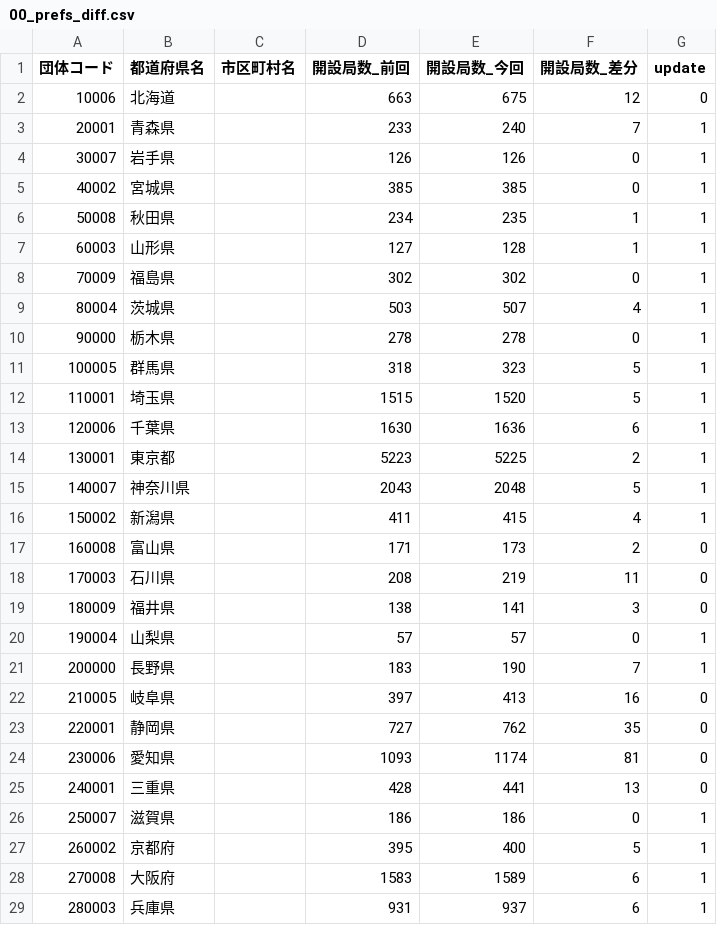
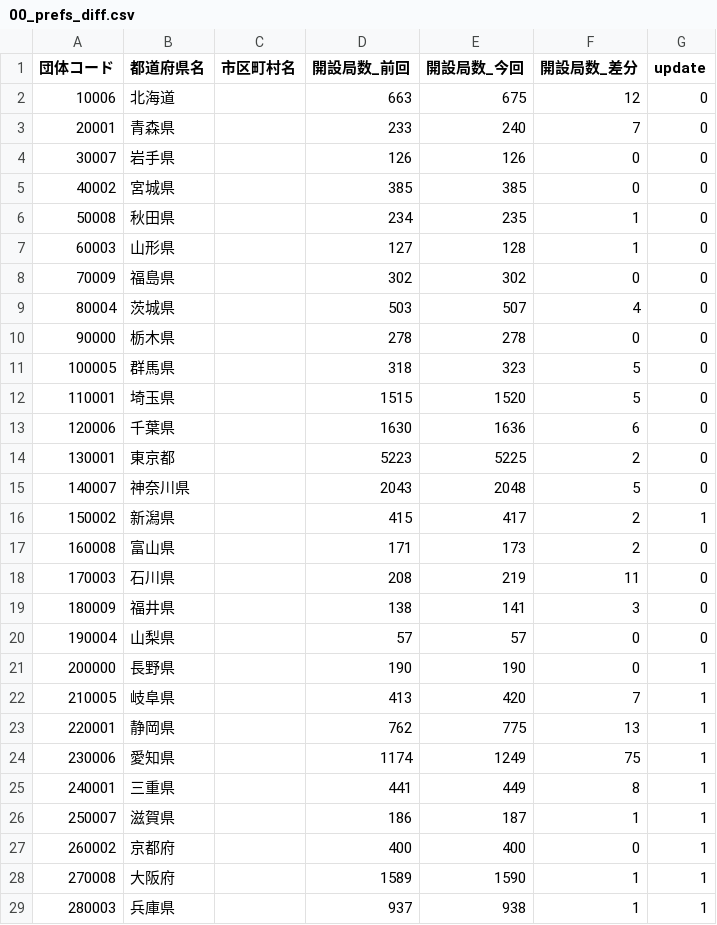
Before and after one commit to imabari/musen, a CSV file: 00_prefs_diff.csv, drawn as a sheet; only a part is shown; the diff covers the shown part only.

```diff
--- a/00_prefs_diff.csv
+++ b/00_prefs_diff.csv
@@ -2,16 +2,16 @@
 10006,北海道,,663,675,12,0
-20001,青森県,,233,240,7,1
-30007,岩手県,,126,126,0,1
-40002,宮城県,,385,385,0,1
-50008,秋田県,,234,235,1,1
-60003,山形県,,127,128,1,1
-70009,福島県,,302,302,0,1
-80004,茨城県,,503,507,4,1
-90000,栃木県,,278,278,0,1
-100005,群馬県,,318,323,5,1
-110001,埼玉県,,1515,1520,5,1
-120006,千葉県,,1630,1636,6,1
-130001,東京都,,5223,5225,2,1
-140007,神奈川県,,2043,2048,5,1
-150002,新潟県,,411,415,4,1
+20001,青森県,,233,240,7,0
+30007,岩手県,,126,126,0,0
+40002,宮城県,,385,385,0,0
+50008,秋田県,,234,235,1,0
+60003,山形県,,127,128,1,0
+70009,福島県,,302,302,0,0
+80004,茨城県,,503,507,4,0
+90000,栃木県,,278,278,0,0
+100005,群馬県,,318,323,5,0
+110001,埼玉県,,1515,1520,5,0
+120006,千葉県,,1630,1636,6,0
+130001,東京都,,5223,5225,2,0
+140007,神奈川県,,2043,2048,5,0
+150002,新潟県,,415,417,2,1
 160008,富山県,,171,173,2,0
@@ -19,11 +19,11 @@
 180009,福井県,,138,141,3,0
-190004,山梨県,,57,57,0,1
-200000,長野県,,183,190,7,1
-210005,岐阜県,,397,413,16,0
-220001,静岡県,,727,762,35,0
-230006,愛知県,,1093,1174,81,0
-240001,三重県,,428,441,13,0
-250007,滋賀県,,186,186,0,1
-260002,京都府,,395,400,5,1
-270008,大阪府,,1583,1589,6,1
-280003,兵庫県,,931,937,6,1
+190004,山梨県,,57,57,0,0
+200000,長野県,,190,190,0,1
+210005,岐阜県,,413,420,7,1
+220001,静岡県,,762,775,13,1
+230006,愛知県,,1174,1249,75,1
+240001,三重県,,441,449,8,1
+250007,滋賀県,,186,187,1,1
+260002,京都府,,400,400,0,1
+270008,大阪府,,1589,1590,1,1
+280003,兵庫県,,937,938,1,1
```
Also changed, not shown: 23 edited cells elsewhere in this file, 04_shinetsu_diff.csv, 06_tokai_diff.csv, 4 other files.
